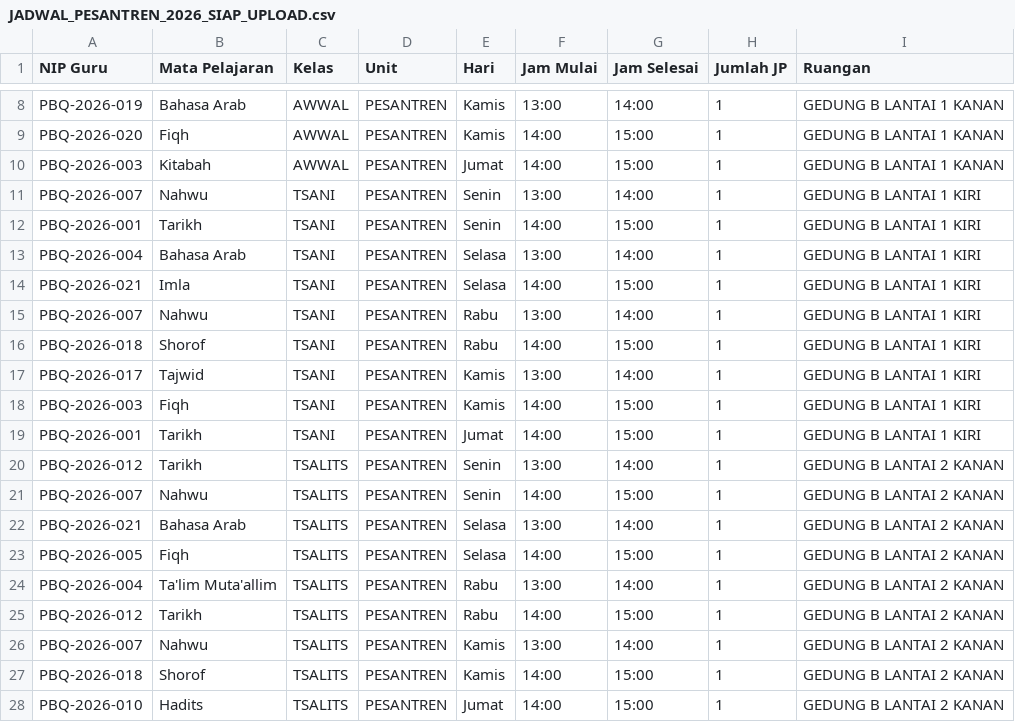
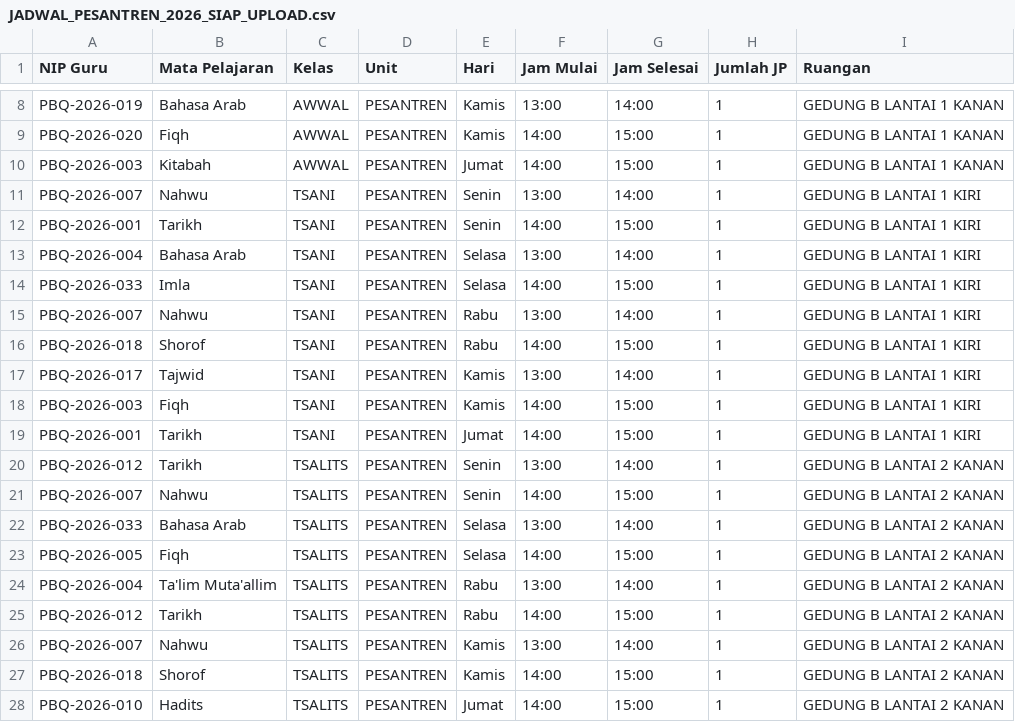
Before and after one commit to ujai1234/HRIS-BQA, a CSV file: JADWAL_PESANTREN_2026_SIAP_UPLOAD.csv, drawn as a sheet; only a part is shown, gaps mark what is left out.

```diff
--- a/JADWAL_PESANTREN_2026_SIAP_UPLOAD.csv
+++ b/JADWAL_PESANTREN_2026_SIAP_UPLOAD.csv
@@ -13,3 +13,3 @@
 "PBQ-2026-004","Bahasa Arab","TSANI","PESANTREN","Selasa","13:00","14:00","1","GEDUNG B LANTAI 1 KIRI"
-"PBQ-2026-021","Imla","TSANI","PESANTREN","Selasa","14:00","15:00","1","GEDUNG B LANTAI 1 KIRI"
+"PBQ-2026-033","Imla","TSANI","PESANTREN","Selasa","14:00","15:00","1","GEDUNG B LANTAI 1 KIRI"
 "PBQ-2026-007","Nahwu","TSANI","PESANTREN","Rabu","13:00","14:00","1","GEDUNG B LANTAI 1 KIRI"
@@ -21,3 +21,3 @@
 "PBQ-2026-007","Nahwu","TSALITS","PESANTREN","Senin","14:00","15:00","1","GEDUNG B LANTAI 2 KANAN"
-"PBQ-2026-021","Bahasa Arab","TSALITS","PESANTREN","Selasa","13:00","14:00","1","GEDUNG B LANTAI 2 KANAN"
+"PBQ-2026-033","Bahasa Arab","TSALITS","PESANTREN","Selasa","13:00","14:00","1","GEDUNG B LANTAI 2 KANAN"
 "PBQ-2026-005","Fiqh","TSALITS","PESANTREN","Selasa","14:00","15:00","1","GEDUNG B LANTAI 2 KANAN"
```
Also changed, not shown: jadwal_smp_template.csv, 4 other files.
